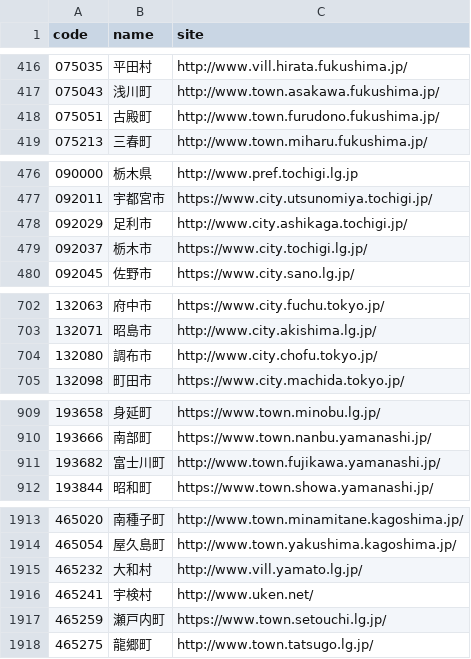
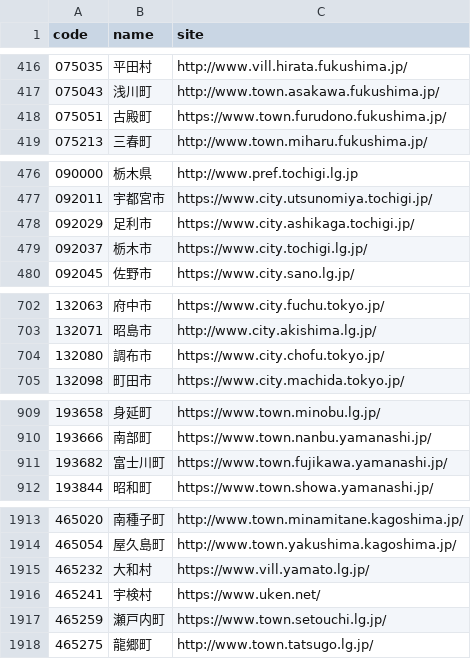
Before and after one commit to hkwi/lgjp_web, a CSV file: docs/wd.csv, drawn as a sheet; only a part is shown, gaps mark what is left out; the diff covers the shown part only.

```diff
--- a/docs/wd.csv
+++ b/docs/wd.csv
@@ -417,3 +417,3 @@ code,name,site
 075043,浅川町,http://www.town.asakawa.fukushima.jp/
-075051,古殿町,http://www.town.furudono.fukushima.jp/
+075051,古殿町,https://www.town.furudono.fukushima.jp/
 075213,三春町,http://www.town.miharu.fukushima.jp/
@@ -477,3 +477,3 @@ code,name,site
 092011,宇都宮市,https://www.city.utsunomiya.tochigi.jp/
-092029,足利市,http://www.city.ashikaga.tochigi.jp/
+092029,足利市,https://www.city.ashikaga.tochigi.jp/
 092037,栃木市,https://www.city.tochigi.lg.jp/
@@ -703,3 +703,3 @@ code,name,site
 132071,昭島市,http://www.city.akishima.lg.jp/
-132080,調布市,http://www.city.chofu.tokyo.jp/
+132080,調布市,https://www.city.chofu.tokyo.jp/
 132098,町田市,https://www.city.machida.tokyo.jp/
@@ -910,3 +910,3 @@ code,name,site
 193666,南部町,https://www.town.nanbu.yamanashi.jp/
-193682,富士川町,http://www.town.fujikawa.yamanashi.jp/
+193682,富士川町,https://www.town.fujikawa.yamanashi.jp/
 193844,昭和町,https://www.town.showa.yamanashi.jp/
@@ -1914,4 +1914,4 @@ code,name,site
 465054,屋久島町,http://www.town.yakushima.kagoshima.jp/
-465232,大和村,http://www.vill.yamato.lg.jp/
-465241,宇検村,http://www.uken.net/
+465232,大和村,https://www.vill.yamato.lg.jp/
+465241,宇検村,https://www.uken.net/
 465259,瀬戸内町,https://www.town.setouchi.lg.jp/
```
Also changed, not shown: 4 edited cells elsewhere in this file, 3 other files.
